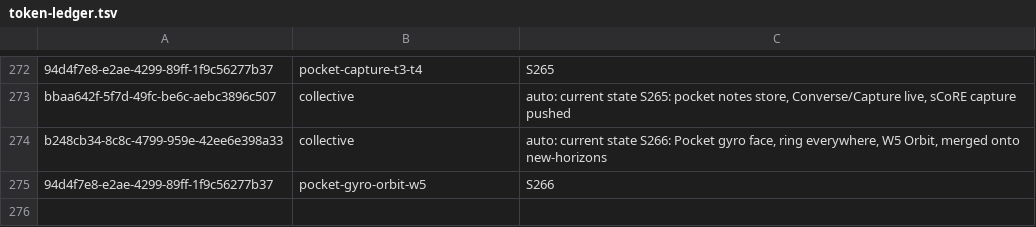
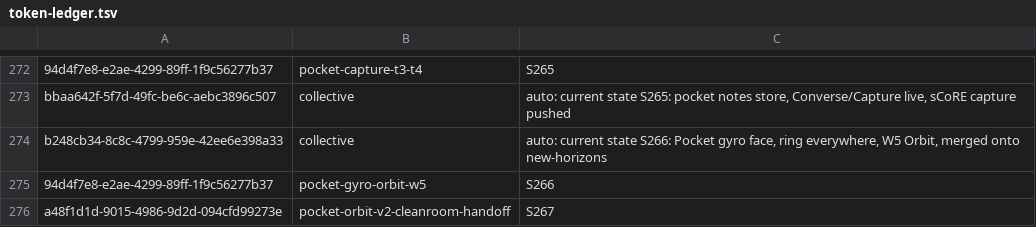
Before and after one commit to RaBbLE-Collective/RaBbLE-Grimoire, a TSV file: log/token-ledger.tsv, drawn as a sheet; only a part is shown, gaps mark what is left out; the diff names each change by its address in the sheet, - before the commit and + after, or states it on an @@ line.

Commit message:
transcribe ~ grimoire/log >> S267 LATEST + token breadcrumb // %S267_STATE%

```diff
--- a/log/token-ledger.tsv
+++ b/log/token-ledger.tsv
+row 276: a48f1d1d-9015-4986-9d2d-094cfd99273e | pocket-orbit-v2-cleanroom-handoff | S267
```
Also changed, not shown: 1 other file.
